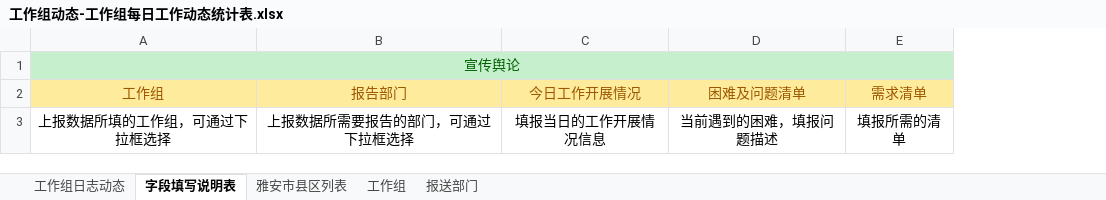
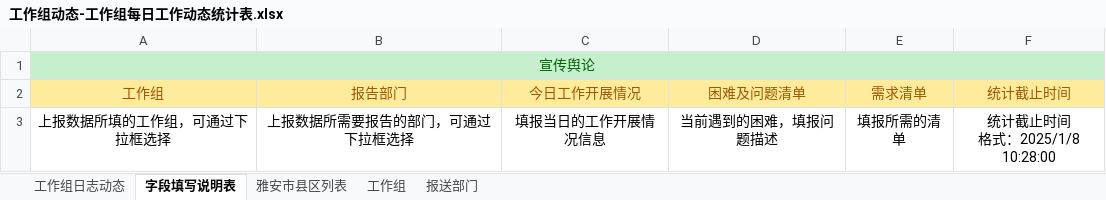
Before and after one commit to gis502/k_graph_ui, an Excel workbook: public/static/工作组动态-工作组每日工作动态统计表.xlsx, sheet 字段填写说明表, drawn as a sheet; values as stored, in another font and other column widths than the file's, no borders; ↵ is a line break in a cell; the diff names each change by its address in the sheet, - before the commit and + after, or states it on an @@ line.

```diff
--- a/public/static/工作组动态-工作组每日工作动态统计表.xlsx (sheet 字段填写说明表)
+++ b/public/static/工作组动态-工作组每日工作动态统计表.xlsx (sheet 字段填写说明表)
+column F (统计截止时间), row 3: 统计截止时间 ↵ 格式：2025/1/8 10:28:00
```
Also changed, not shown: sheet 雅安市县区列表, public/static/交通电力通信-交通管控情况统计表.xlsx, public/static/交通电力通信-道路交通损毁及抢修情况统计表.xlsx, 23 other files.
